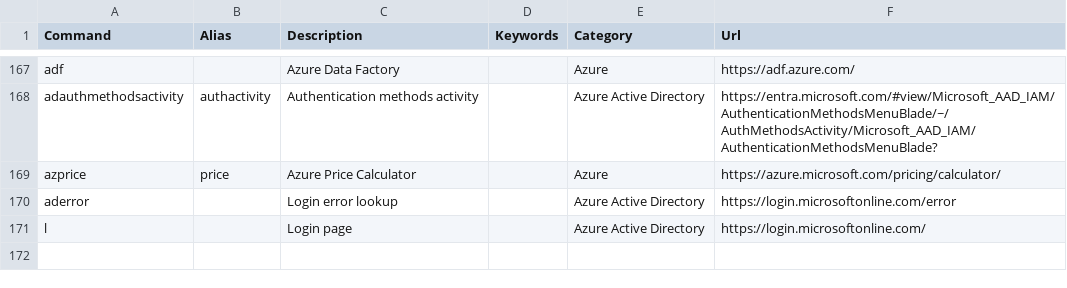
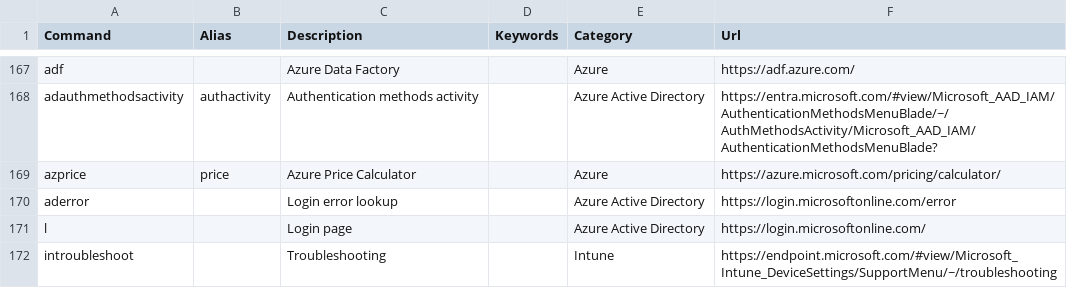
Before and after one commit to merill/cmd, a CSV file: website/config/commands.csv, drawn as a sheet; only a part is shown, gaps mark what is left out; the diff names each change by its address in the sheet, - before the commit and + after, or states it on an @@ line.

Commit message:
Added cmd for Intune Troubleshooting.

```diff
--- a/website/config/commands.csv
+++ b/website/config/commands.csv
+row 172: introubleshoot |  | Troubleshooting |  | Intune | https://endpoint.microsoft.com/#view/Microsoft_Intune_DeviceSettings/SupportMenu/~/troubleshooting
```
